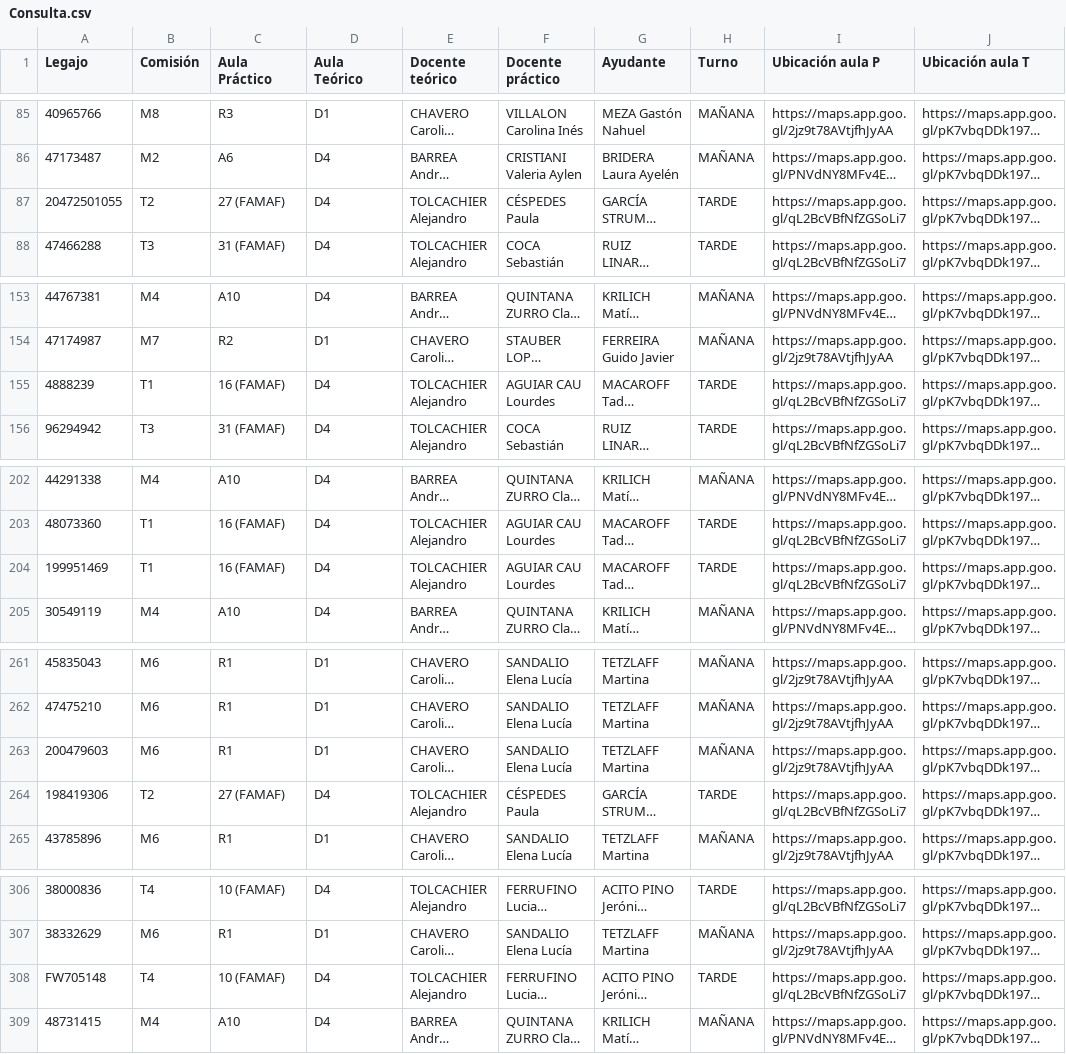
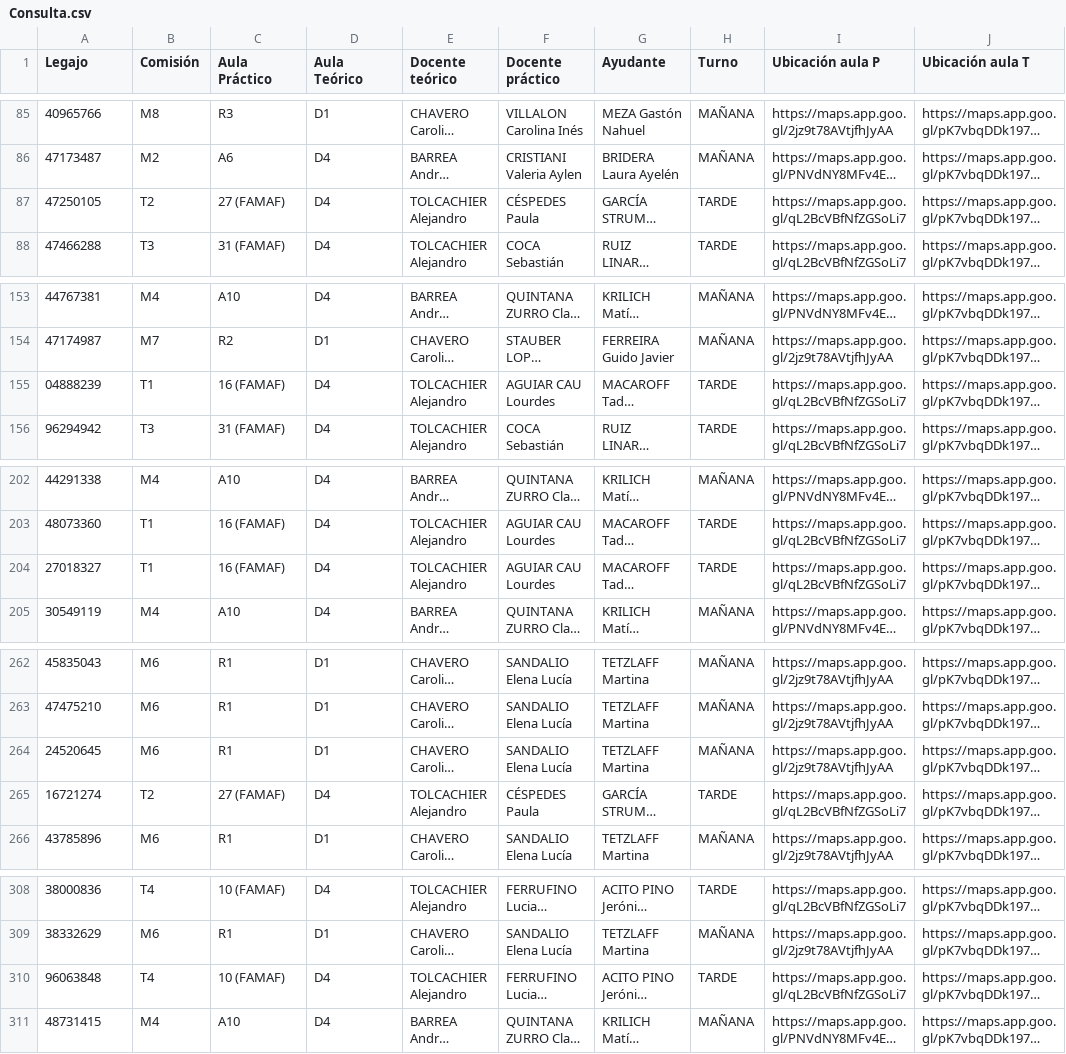
Before and after one commit to Coord-CN-FAMAF/consultas, a CSV file: intensivo2026/comisiones/Consulta.csv, drawn as a sheet; only a part is shown, gaps mark what is left out; long unchanged cells end in …; addresses are those after the commit; the diff covers the shown part only; the diff names each change by its address in the sheet, - before the commit and + after, or states it on an @@ line.

```diff
--- a/intensivo2026/comisiones/Consulta.csv
+++ b/intensivo2026/comisiones/Consulta.csv
-A87 (Legajo): 20472501055
+A87 (Legajo): 47250105
-A155 (Legajo): 4888239
+A155 (Legajo): 04888239
-A204 (Legajo): 199951469
+A204 (Legajo): 27018327
-A264 (Legajo): 200479603
+A264 (Legajo): 24520645
-A265 (Legajo): 198419306
+A265 (Legajo): 16721274
-A310 (Legajo): FW705148
+A310 (Legajo): 96063848
```
Also changed, not shown: 2 added rows and 27 edited cells elsewhere in this file.
